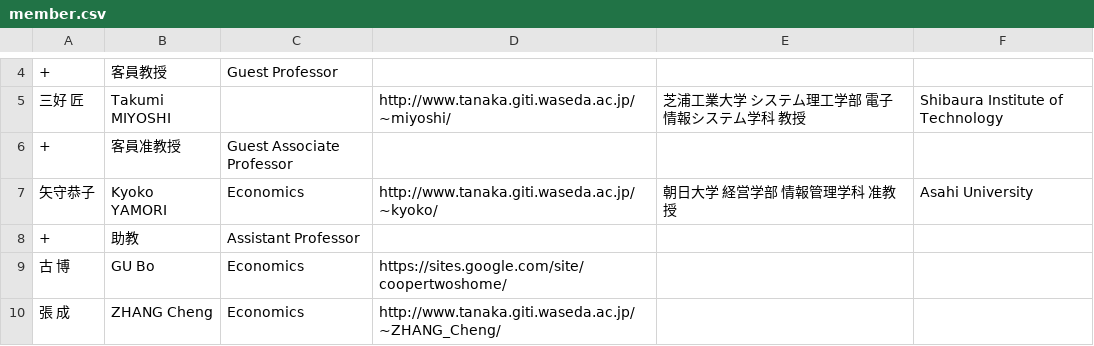
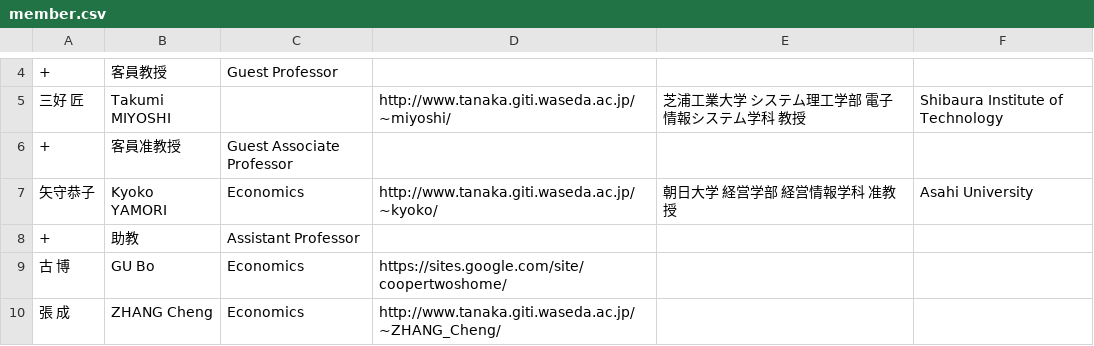
Before and after one commit to noriboijan/tanakalab, a CSV file: data/member.csv, drawn as a sheet; only a part is shown, gaps mark what is left out.

Commit message:
矢守先生の所属を修正

```diff
--- a/data/member.csv
+++ b/data/member.csv
@@ -6,3 +6,3 @@
 +,客員准教授,Guest Associate Professor,,,
-矢守恭子,Kyoko YAMORI,Economics,http://www.tanaka.giti.waseda.ac.jp/~kyoko/,朝日大学 経営学部 情報管理学科 准教授,Asahi University
+矢守恭子,Kyoko YAMORI,Economics,http://www.tanaka.giti.waseda.ac.jp/~kyoko/,朝日大学 経営学部 経営情報学科 准教授,Asahi University
 +,助教,Assistant Professor,,,
```
